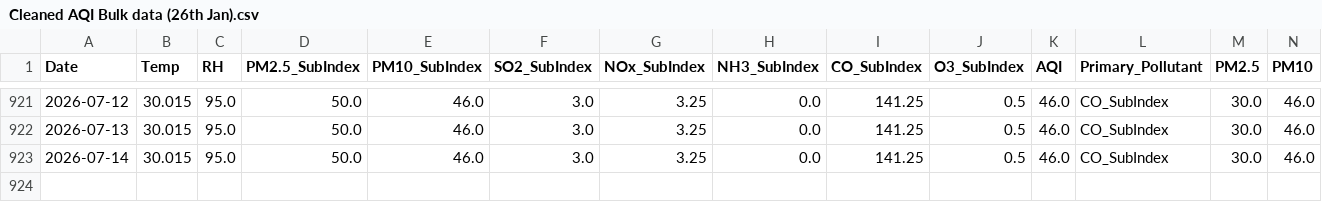
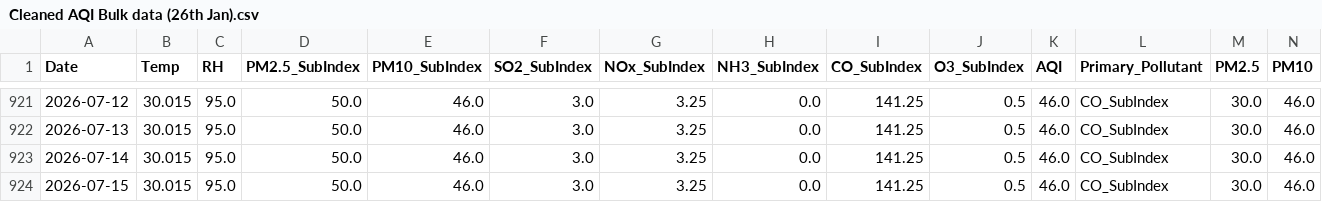
Before and after one commit to pavan3767/Project-AQI, a CSV file: Cleaned AQI Bulk data (26th Jan).csv, drawn as a sheet; only a part is shown, gaps mark what is left out; rows hold the shown columns only; the diff names each change by its address in the sheet, - before the commit and + after, or states it on an @@ line.

```diff
--- a/Cleaned AQI Bulk data (26th Jan).csv
+++ b/Cleaned AQI Bulk data (26th Jan).csv
+row 924: 2026-07-15 | 30.015 | 95.0 | 50.0 | 46.0 | 3.0 | 3.25 | 0.0 | 141.25 | 0.5 | 46.0 | CO_SubIndex | 30.0 | 46.0
```
Also changed, not shown: drift_log.csv, forecast_history.csv, 2 other files.
